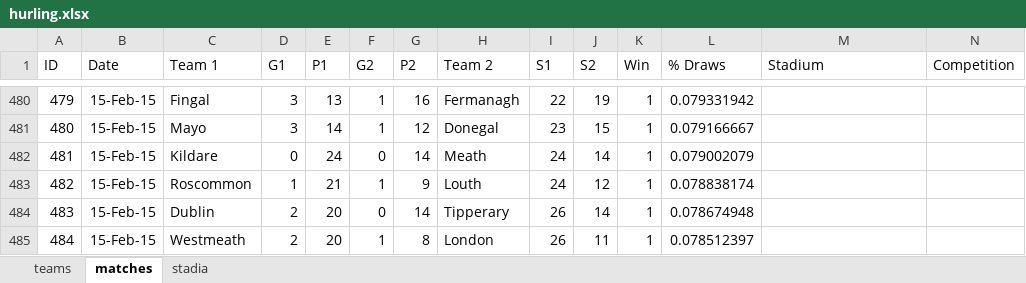
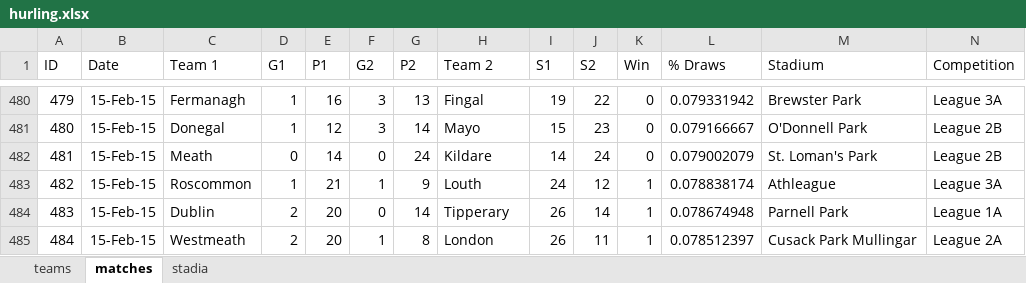
Before and after one commit to Fromageinstein/HurlingRatingSystem, an Excel workbook: Spreadsheets/hurling.xlsx, sheet matches, drawn as a sheet; only a part is shown, gaps mark what is left out; values as stored, in another font and other column widths than the file's, no borders; the diff covers the shown part only; the diff names each change by its address in the sheet, - before the commit and + after, or states it on an @@ line.

Commit message:
2015 league in DB
Add all 2015 league games to DB

```diff
--- a/Spreadsheets/hurling.xlsx (sheet matches)
+++ b/Spreadsheets/hurling.xlsx (sheet matches)
-C480 (Team 1): Fingal
+C480 (Team 1): Fermanagh
-D480:D481 (G1): 3
+D480:D481 (G1): 1
-E480 (P1): 13
+E480 (P1): 16
-F480:F481 (G2): 1
+F480:F481 (G2): 3
-G480 (P2): 16
+G480 (P2): 13
-H480 (Team 2): Fermanagh
+H480 (Team 2): Fingal
-I480 (S1): 22
+I480 (S1): 19
-J480 (S2): 19
+J480 (S2): 22
-K480:K482 (Win): 1
+K480:K482 (Win): 0
-M480 (Stadium): (empty)
+M480 (Stadium): Brewster Park
-N480 (Competition): (empty)
+N480 (Competition): League 3A
-C481 (Team 1): Mayo
+C481 (Team 1): Donegal
-E481 (P1): 14
+E481 (P1): 12
-G481 (P2): 12
+G481 (P2): 14
-H481 (Team 2): Donegal
+H481 (Team 2): Mayo
-I481 (S1): 23
+I481 (S1): 15
-J481 (S2): 15
+J481 (S2): 23
-M481 (Stadium): (empty)
+M481 (Stadium): O'Donnell Park
-N481:N482 (Competition): (empty)
+N481:N482 (Competition): League 2B
-C482 (Team 1): Kildare
+C482 (Team 1): Meath
-E482 (P1): 24
+E482 (P1): 14
-G482 (P2): 14
+G482 (P2): 24
-H482 (Team 2): Meath
+H482 (Team 2): Kildare
-I482 (S1): 24
+I482 (S1): 14
-J482 (S2): 14
+J482 (S2): 24
-M482 (Stadium): (empty)
+M482 (Stadium): St. Loman's Park
-M483 (Stadium): (empty)
+M483 (Stadium): Athleague
-N483 (Competition): (empty)
+N483 (Competition): League 3A
-M484 (Stadium): (empty)
+M484 (Stadium): Parnell Park
-N484 (Competition): (empty)
+N484 (Competition): League 1A
-M485 (Stadium): (empty)
+M485 (Stadium): Cusack Park Mullingar
-N485 (Competition): (empty)
+N485 (Competition): League 2A
```
Also changed, not shown: 386 edited cells elsewhere in this sheet, sheet stadia.
